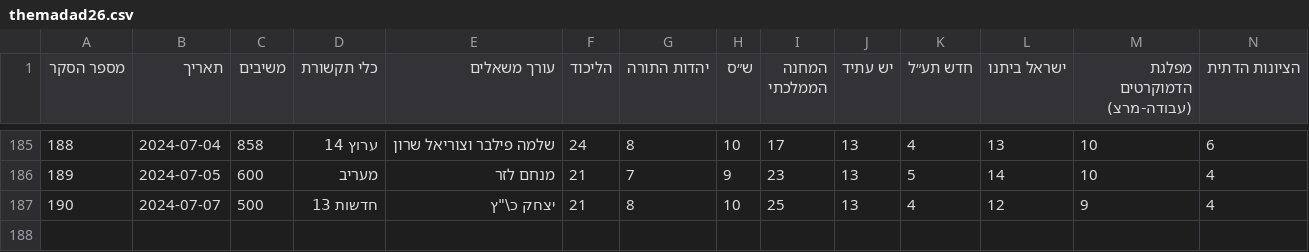
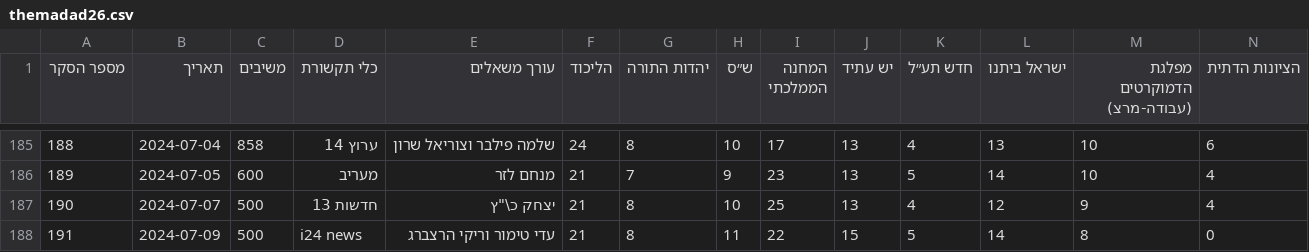
Before and after one commit to yuval-harpaz/misc, a CSV file: data/themadad26.csv, drawn as a sheet; only a part is shown, gaps mark what is left out; rows hold the shown columns only; the diff names each change by its address in the sheet, - before the commit and + after, or states it on an @@ line.

```diff
--- a/data/themadad26.csv
+++ b/data/themadad26.csv
+row 188: 191 | 2024-07-09 | 500 | i24 news | עדי טימור וריקי הרצברג | 21 | 8 | 11 | 22 | 15 | 5 | 14 | 8 | 0
```
